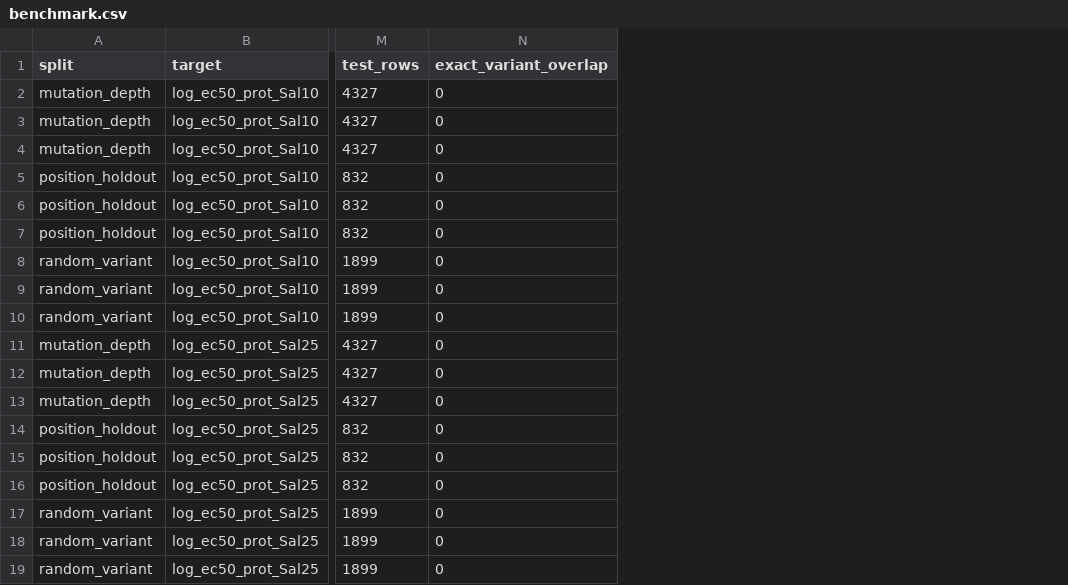
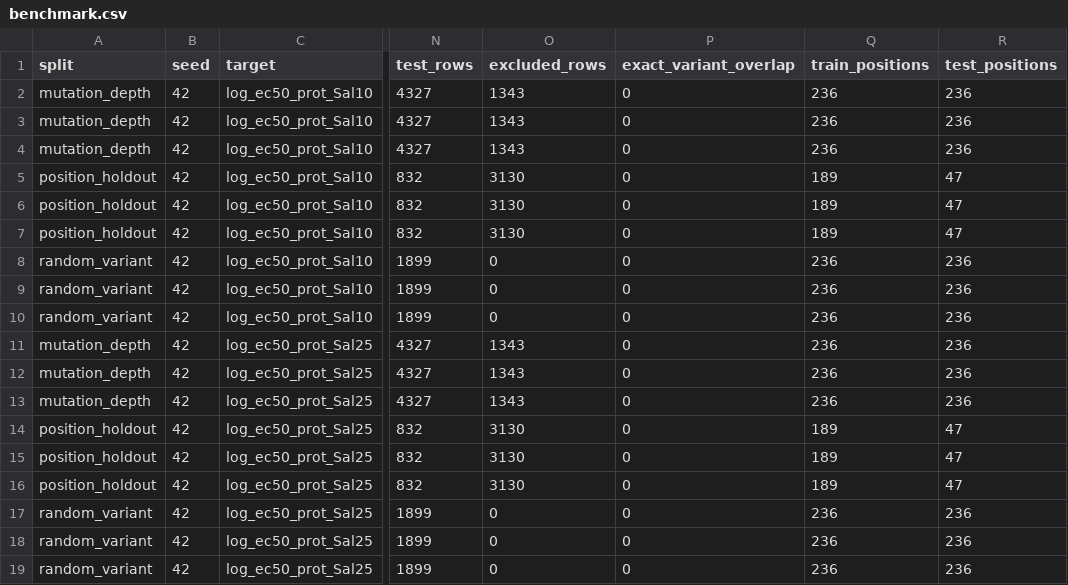
Before and after one commit to rdfds/variantshift-provenance-lab, a CSV file: results/benchmark.csv, drawn as a sheet; only a part is shown, gaps mark what is left out; the diff names each change by its address in the sheet, - before the commit and + after, or states it on an @@ line.

Commit message:
results: publish repeated-shift and condition-transfer analyses

```diff
--- a/results/benchmark.csv
+++ b/results/benchmark.csv
+column B (seed), rows 2-19: all 42
+column O (excluded_rows), rows 2-19: 1343 | 1343 | 1343 | 3130 | 3130 | 3130 | 0 | 0 | 0 | 1343 | 1343 | 1343 | 3130 | 3130 | 3130 | 0 | 0 | 0
+column Q (train_positions), rows 2-19: 236 | 236 | 236 | 189 | 189 | 189 | 236 | 236 | 236 | 236 | 236 | 236 | 189 | 189 | 189 | 236 | 236 | 236
+column R (test_positions), rows 2-19: 236 | 236 | 236 | 47 | 47 | 47 | 236 | 236 | 236 | 236 | 236 | 236 | 47 | 47 | 47 | 236 | 236 | 236
```
Also changed, not shown: 8 other files.
